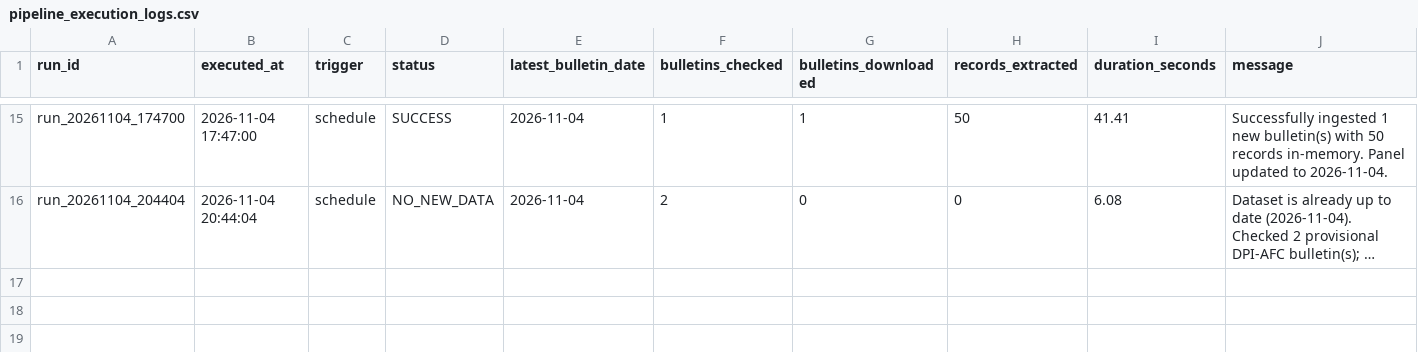
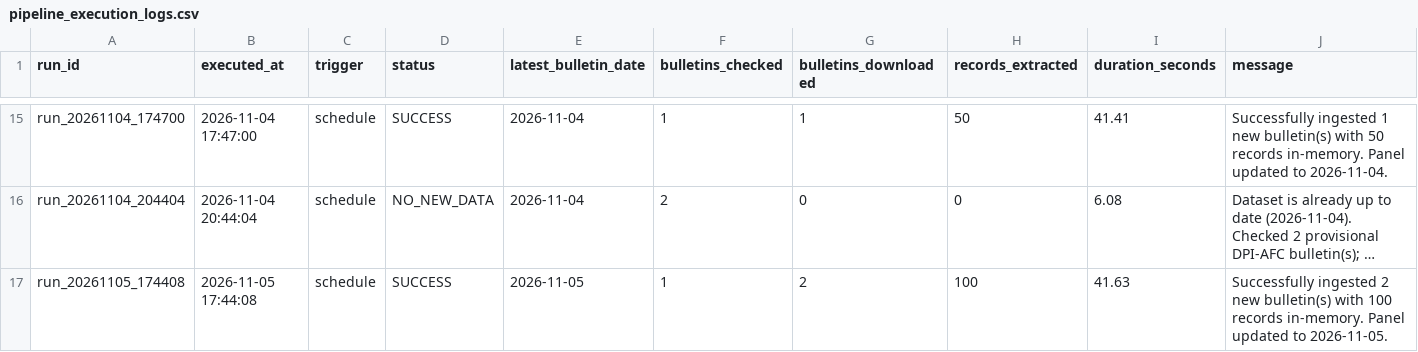
Before and after one commit to LeinnarF/Philippine-Commodity-Price-Tracker, a CSV file: data/pipeline_execution_logs.csv, drawn as a sheet; only a part is shown, gaps mark what is left out; long unchanged cells end in …; the diff names each change by its address in the sheet, - before the commit and + after, or states it on an @@ line.

```diff
--- a/data/pipeline_execution_logs.csv
+++ b/data/pipeline_execution_logs.csv
+row 17: run_20261105_174408 | 2026-11-05 17:44:08 | schedule | SUCCESS | 2026-11-05 | 1 | 2 | 100 | 41.63 | Successfully ingested 2 new bulletin(s) with 100 records in-memory. Panel updated to 2026-11-05.
```
Also changed, not shown: data/server_daily_bulletins.csv, 1 other file.
